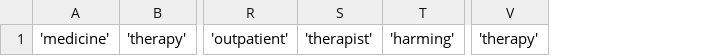
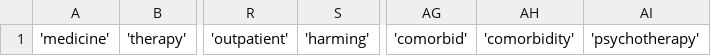
Before and after one commit to mitch-hamidi/may-2024-mental-health-nlp, a CSV file: Gabe's_notebooks/keywords/General_keywords.csv, drawn as a sheet; only a part is shown, gaps mark what is left out; removed rows and columns are numbered as before the commit, all else as after; the diff names each change by its address in the sheet, - before the commit and + after, or states it on an @@ line.

```diff
--- a/Gabe's_notebooks/keywords/General_keywords.csv
+++ b/Gabe's_notebooks/keywords/General_keywords.csv
-column S, row 1: 'therapist'
-column V, row 1: 'therapy'
+column AG, row 1: 'comorbid'
+column AH, row 1: 'comorbidity'
+column AI, row 1: 'psychotherapy'
```
Also changed, not shown: Gabe's_notebooks/keywords/Treatment.csv, Gabe's_notebooks/keywords/medications.csv, 4 other files.
